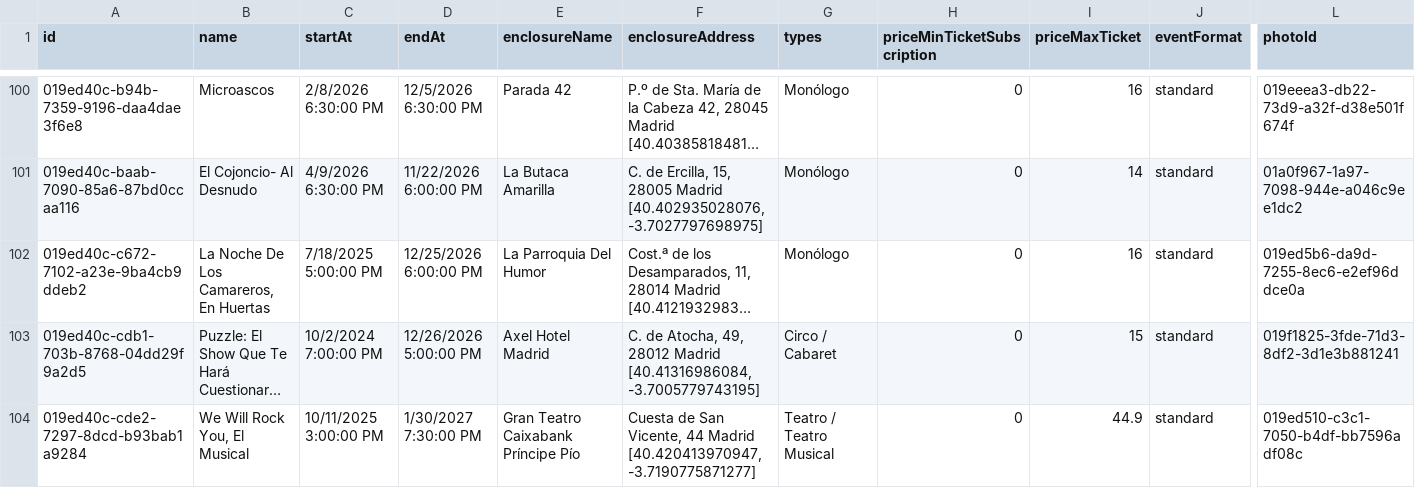
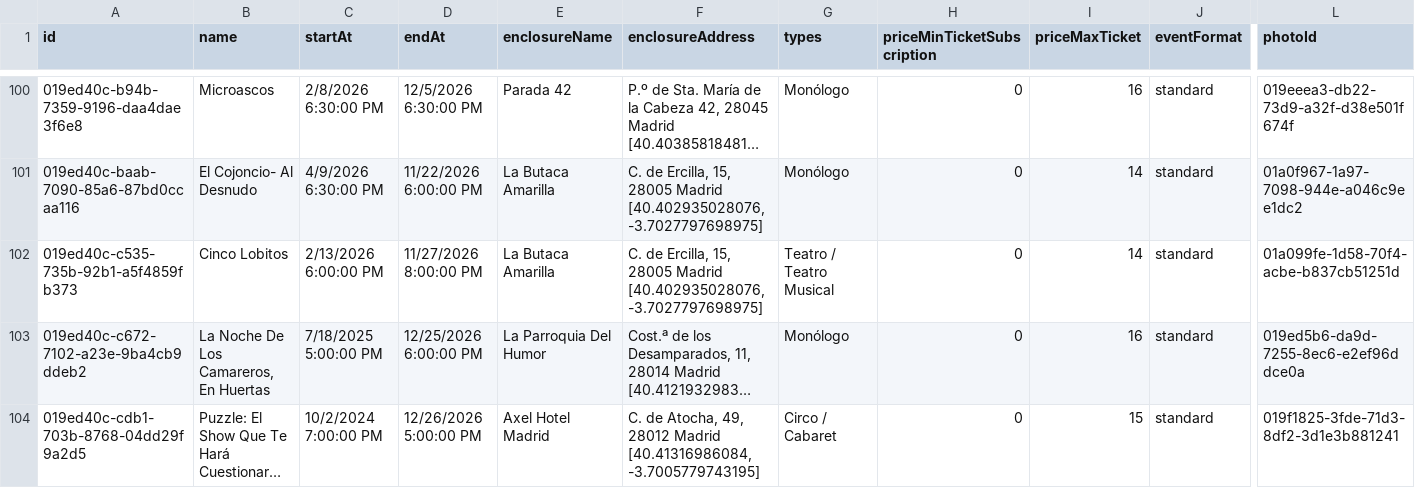
Before and after one commit to valonsot/ScheduleScript, a CSV file: nombres_eventos.csv, drawn as a sheet; only a part is shown, gaps mark what is left out; the shorter side is filled out with more unchanged rows; long unchanged cells end in …; rows hold the shown columns only; the diff covers the shown part only; the diff names each change by its address in the sheet, - before the commit and + after, or states it on an @@ line.

```diff
--- a/nombres_eventos.csv
+++ b/nombres_eventos.csv
+row 102: 019ed40c-c535-735b-92b1-a5f4859fb373 | Cinco Lobitos | 2/13/2026 6:00:00 PM | 11/27/2026 8:00:00 PM | La Butaca Amarilla | C. de Ercilla, 15, 28005 Madrid [40.402935028076, -3.7027797698975] | Teatro / Teatro Musical | 0 | 14 | standard | 01a099fe-1d58-70f4-acbe-b837cb51251d
```
Also changed, not shown: 3 added rows elsewhere in this file.
